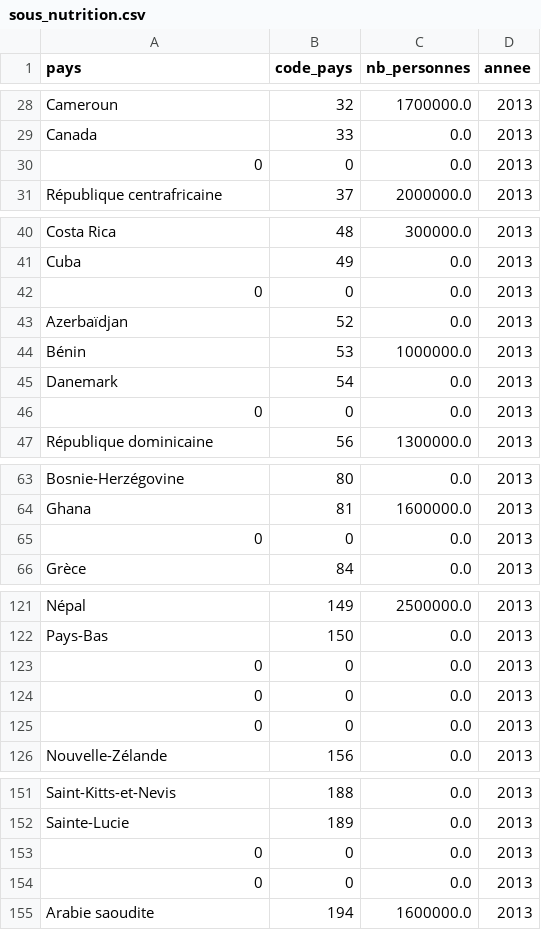
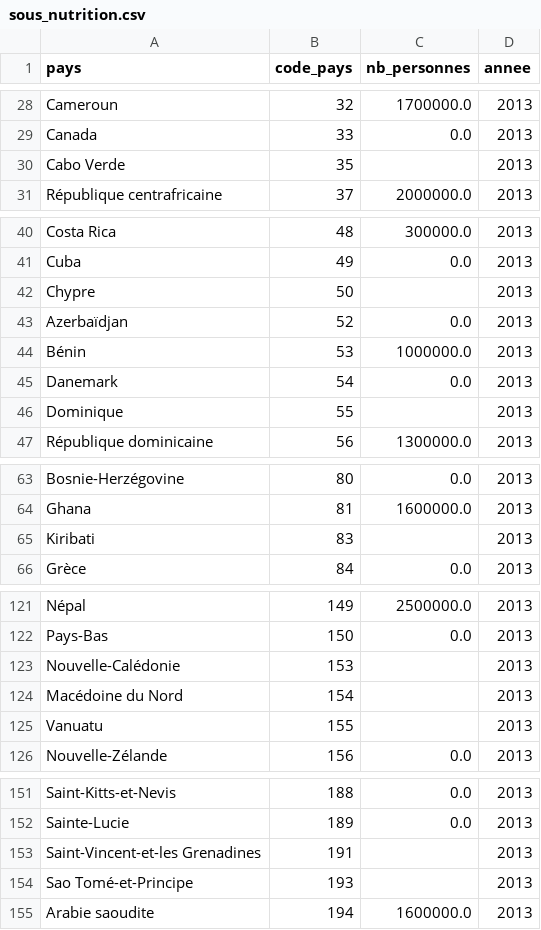
Before and after one commit to ROWAIDAK/R-alisez-une-tude-de-sant-publique, a CSV file: projet 3/FAO_2013_fr/exports/sous_nutrition.csv, drawn as a sheet; only a part is shown, gaps mark what is left out; removed rows and columns are numbered as before the commit, all else as after; the diff covers the shown part only; the diff names each change by its address in the sheet, - before the commit and + after, or states it on an @@ line.

```diff
--- a/projet 3/FAO_2013_fr/exports/sous_nutrition.csv
+++ b/projet 3/FAO_2013_fr/exports/sous_nutrition.csv
-row 30: 0 | 0 | 0.0 | 2013
+row 30: Cabo Verde | 35 |  | 2013
-row 42: 0 | 0 | 0.0 | 2013
+row 42: Chypre | 50 |  | 2013
-row 46: 0 | 0 | 0.0 | 2013
+row 46: Dominique | 55 |  | 2013
-row 65: 0 | 0 | 0.0 | 2013
+row 65: Kiribati | 83 |  | 2013
-row 123: 0 | 0 | 0.0 | 2013
-row 124: 0 | 0 | 0.0 | 2013
-row 125: 0 | 0 | 0.0 | 2013
+row 123: Nouvelle-Calédonie | 153 |  | 2013
+row 124: Macédoine du Nord | 154 |  | 2013
+row 125: Vanuatu | 155 |  | 2013
-row 153: 0 | 0 | 0.0 | 2013
-row 154: 0 | 0 | 0.0 | 2013
+row 153: Saint-Vincent-et-les Grenadines | 191 |  | 2013
+row 154: Sao Tomé-et-Principe | 193 |  | 2013
```
Also changed, not shown: 14 added rows and 14 removed rows elsewhere in this file.
